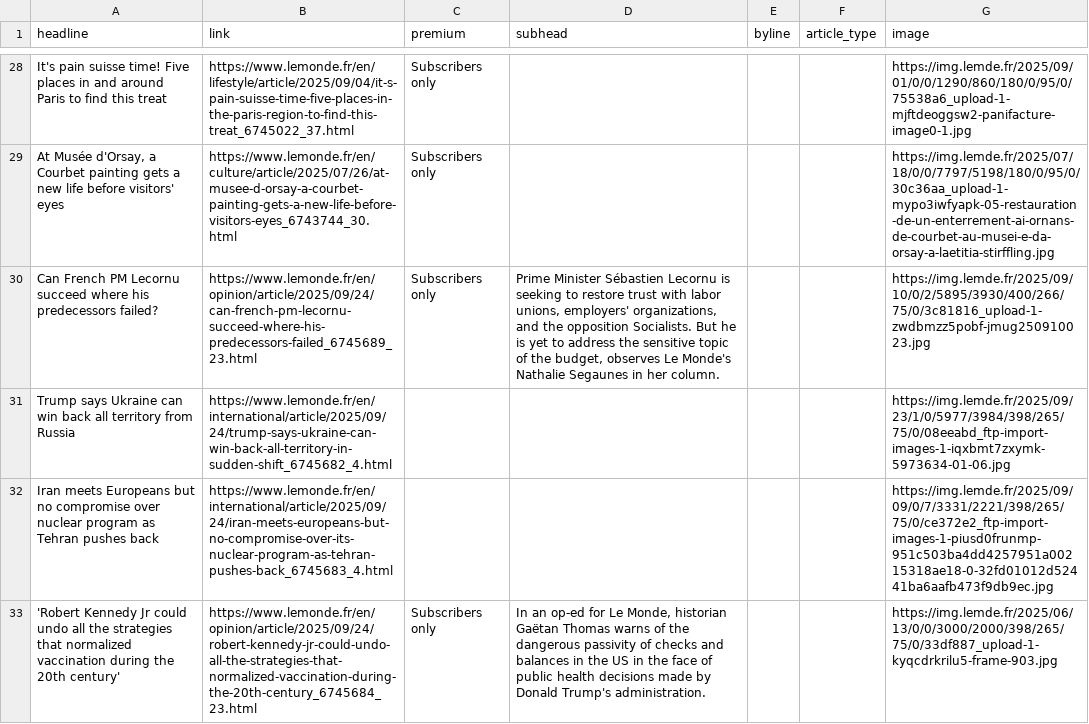
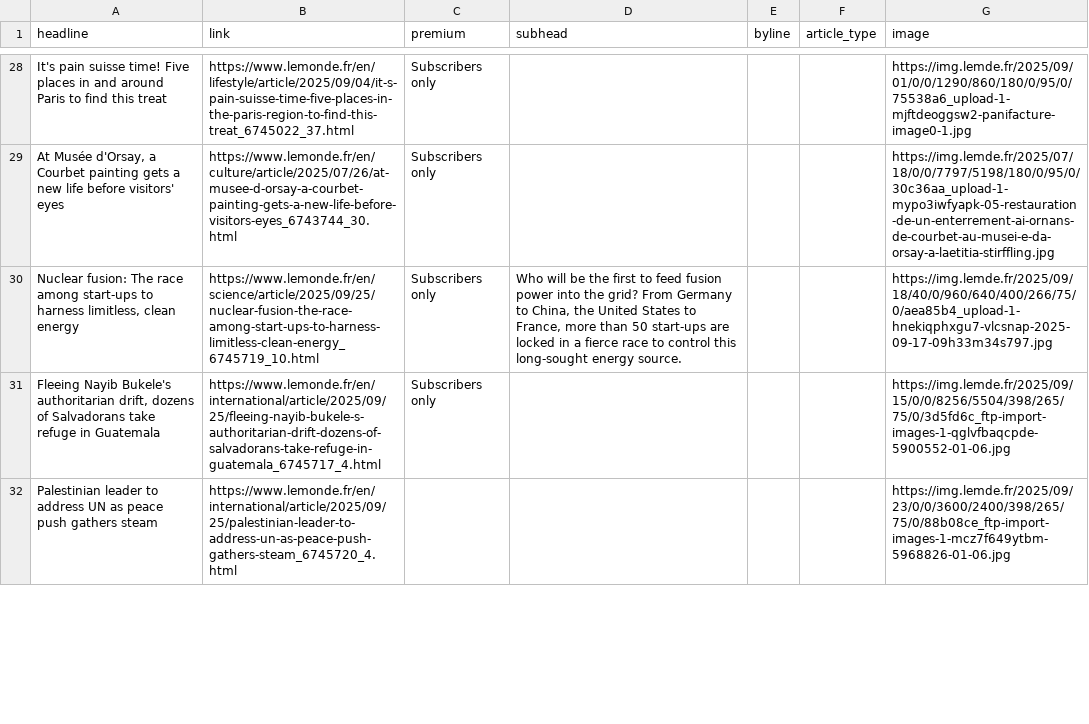
Before and after one commit to teodoracurcic/scraping, a CSV file: le_monde.csv, drawn as a sheet; only a part is shown, gaps mark what is left out; the diff covers the shown part only.

```diff
--- a/le_monde.csv
+++ b/le_monde.csv
@@ -29,5 +29,4 @@ It's pain suisse time! Five places in and around Paris to find this treat,https:
 "At Musée d'Orsay, a Courbet painting gets a new life before visitors' eyes",https://www.lemonde.fr/en/culture/article/2025/07/26/at-musee-d-orsay-a-courbet-painting-gets-a-new-life-before-visitors-eyes_6743744_30.html,Subscribers only,,,,https://img.lemde.fr/2025/07/18/0/0/7797/5198/180/0/95/0/30c36aa_upload-1-mypo3iwfyapk-05-restauration-de-un-enterrement-ai-ornans-de-courbet-au-musei-e-da-orsay-a-laetitia-stirffling.jpg
- Can French PM Lecornu succeed where his predecessors failed?  ,https://www.lemonde.fr/en/opinion/article/2025/09/24/can-french-pm-lecornu-succeed-where-his-predecessors-failed_6745689_23.html,Subscribers only,"Prime Minister Sébastien Lecornu is seeking to restore trust with labor unions, employers' organizations, and the opposition Socialists. But he is yet to address the sensitive topic of the budget, observes Le Monde's Nathalie Segaunes in her column.",,,https://img.lemde.fr/2025/09/10/0/2/5895/3930/400/266/75/0/3c81816_upload-1-zwdbmzz5pobf-jmug250910023.jpg
-Trump says Ukraine can win back all territory from Russia,https://www.lemonde.fr/en/international/article/2025/09/24/trump-says-ukraine-can-win-back-all-territory-in-sudden-shift_6745682_4.html,,,,,https://img.lemde.fr/2025/09/23/1/0/5977/3984/398/265/75/0/08eeabd_ftp-import-images-1-iqxbmt7zxymk-5973634-01-06.jpg
-Iran meets Europeans but no compromise over nuclear program as Tehran pushes back,https://www.lemonde.fr/en/international/article/2025/09/24/iran-meets-europeans-but-no-compromise-over-its-nuclear-program-as-tehran-pushes-back_6745683_4.html,,,,,https://img.lemde.fr/2025/09/09/0/7/3331/2221/398/265/75/0/ce372e2_ftp-import-images-1-piusd0frunmp-951c503ba4dd4257951a00215318ae18-0-32fd01012d52441ba6aafb473f9db9ec.jpg
-'Robert Kennedy Jr could undo all the strategies that normalized vaccination during the 20th century',https://www.lemonde.fr/en/opinion/article/2025/09/24/robert-kennedy-jr-could-undo-all-the-strategies-that-normalized-vaccination-during-the-20th-century_6745684_23.html,Subscribers only,"In an op-ed for Le Monde, historian Gaëtan Thomas warns of the dangerous passivity of checks and balances in the US in the face of public health decisions made by Donald Trump's administration.",,,https://img.lemde.fr/2025/06/13/0/0/3000/2000/398/265/75/0/33df887_upload-1-kyqcdrkrilu5-frame-903.jpg
+" Nuclear fusion: The race among start-ups to harness limitless, clean energy  ",https://www.lemonde.fr/en/science/article/2025/09/25/nuclear-fusion-the-race-among-start-ups-to-harness-limitless-clean-energy_6745719_10.html,Subscribers only,"Who will be the first to feed fusion power into the grid? From Germany to China, the United States to France, more than 50 start-ups are locked in a fierce race to control this long-sought energy source.",,,https://img.lemde.fr/2025/09/18/40/0/960/640/400/266/75/0/aea85b4_upload-1-hnekiqphxgu7-vlcsnap-2025-09-17-09h33m34s797.jpg
+"Fleeing Nayib Bukele's authoritarian drift, dozens of Salvadorans take refuge in Guatemala",https://www.lemonde.fr/en/international/article/2025/09/25/fleeing-nayib-bukele-s-authoritarian-drift-dozens-of-salvadorans-take-refuge-in-guatemala_6745717_4.html,Subscribers only,,,,https://img.lemde.fr/2025/09/15/0/0/8256/5504/398/265/75/0/3d5fd6c_ftp-import-images-1-qglvfbaqcpde-5900552-01-06.jpg
+Palestinian leader to address UN as peace push gathers steam,https://www.lemonde.fr/en/international/article/2025/09/25/palestinian-leader-to-address-un-as-peace-push-gathers-steam_6745720_4.html,,,,,https://img.lemde.fr/2025/09/23/0/0/3600/2400/398/265/75/0/88b08ce_ftp-import-images-1-mcz7f649ytbm-5968826-01-06.jpg
```
Also changed, not shown: 15 added rows, 14 removed rows and 28 edited cells elsewhere in this file.
